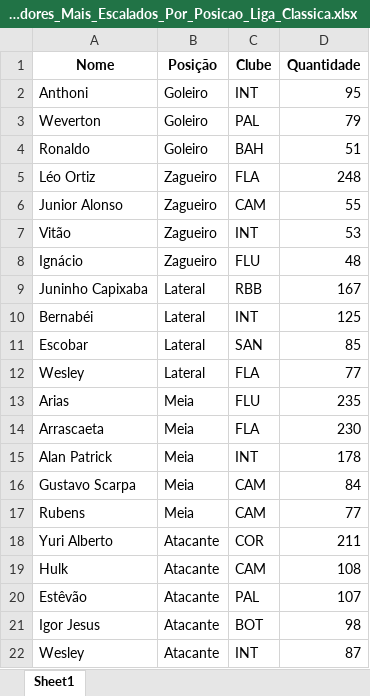
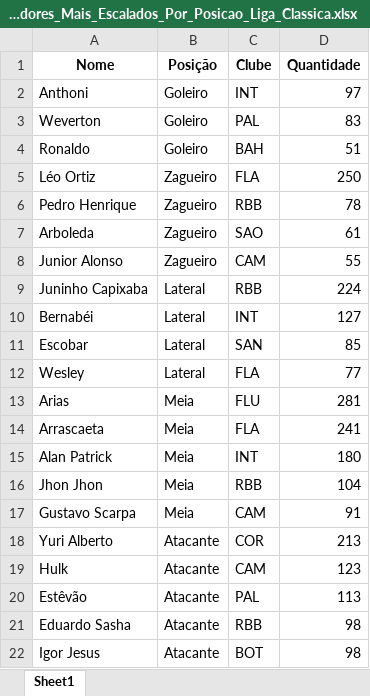
Before and after one commit to FernandoBC23/cartola_fbc, an Excel workbook: liga_classica/datasets_liga_classica/Jogadores_Mais_Escalados_Por_Posicao_Liga_Classica.xlsx, sheet Sheet1, drawn as a sheet; values as stored, in another font and other column widths than the file's, no borders; removed rows and columns are numbered as before the commit, all else as after; the diff names each change by its address in the sheet, - before the commit and + after, or states it on an @@ line.

```diff
--- a/liga_classica/datasets_liga_classica/Jogadores_Mais_Escalados_Por_Posicao_Liga_Classica.xlsx (sheet Sheet1)
+++ b/liga_classica/datasets_liga_classica/Jogadores_Mais_Escalados_Por_Posicao_Liga_Classica.xlsx (sheet Sheet1)
-D2 (Quantidade): 95
+D2 (Quantidade): 97
-D3 (Quantidade): 79
+D3 (Quantidade): 83
-D5 (Quantidade): 248
+D5 (Quantidade): 250
+row 6: Pedro Henrique | Zagueiro | RBB | 78
+row 7: Arboleda | Zagueiro | SAO | 61
-row 7: Vitão | Zagueiro | INT | 53
-row 8: Ignácio | Zagueiro | FLU | 48
-D9 (Quantidade): 167
+D9 (Quantidade): 224
-D10 (Quantidade): 125
+D10 (Quantidade): 127
-D13 (Quantidade): 235
+D13 (Quantidade): 281
-D14 (Quantidade): 230
+D14 (Quantidade): 241
-D15 (Quantidade): 178
+D15 (Quantidade): 180
+row 16: Jhon Jhon | Meia | RBB | 104
-D17 (Quantidade): 84
+D17 (Quantidade): 91
-row 17: Rubens | Meia | CAM | 77
-D18 (Quantidade): 211
+D18 (Quantidade): 213
-D19 (Quantidade): 108
+D19 (Quantidade): 123
-D20 (Quantidade): 107
+D20 (Quantidade): 113
+row 21: Eduardo Sasha | Atacante | RBB | 98
-row 22: Wesley | Atacante | INT | 87
```
Also changed, not shown: libertadores/datasets_liberta/resultados_fase_2.xlsx, liga_classica/datasets_liga_classica/Escalacoes_Gerais_Liga_Classica.xlsx, 35 other files.
